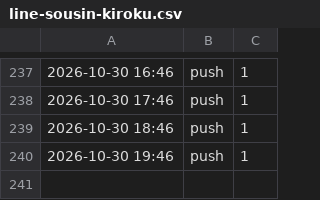
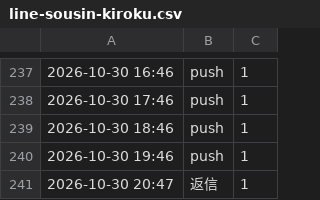
Before and after one commit to REI-SASAKI-HITOKACHi/one-marketing, a CSV file: data/line-sousin-kiroku.csv, drawn as a sheet; only a part is shown, gaps mark what is left out.

```diff
--- a/data/line-sousin-kiroku.csv
+++ b/data/line-sousin-kiroku.csv
@@ -240 +240,2 @@
 2026-10-30 19:46,push,1
+2026-10-30 20:47,返信,1
```
Also changed, not shown: 1 other file.
